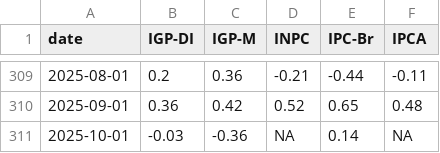
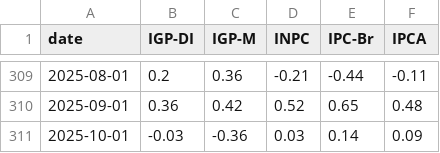
Before and after one commit to profmarquinhos/teste1, a CSV file: dados_tratados.csv, drawn as a sheet; only a part is shown, gaps mark what is left out.

```diff
--- a/dados_tratados.csv
+++ b/dados_tratados.csv
@@ -310,2 +310,2 @@ date,IGP-DI,IGP-M,INPC,IPC-Br,IPCA
 2025-09-01,0.36,0.42,0.52,0.65,0.48
-2025-10-01,-0.03,-0.36,NA,0.14,NA
+2025-10-01,-0.03,-0.36,0.03,0.14,0.09
```
Also changed, not shown: 1 other file.
